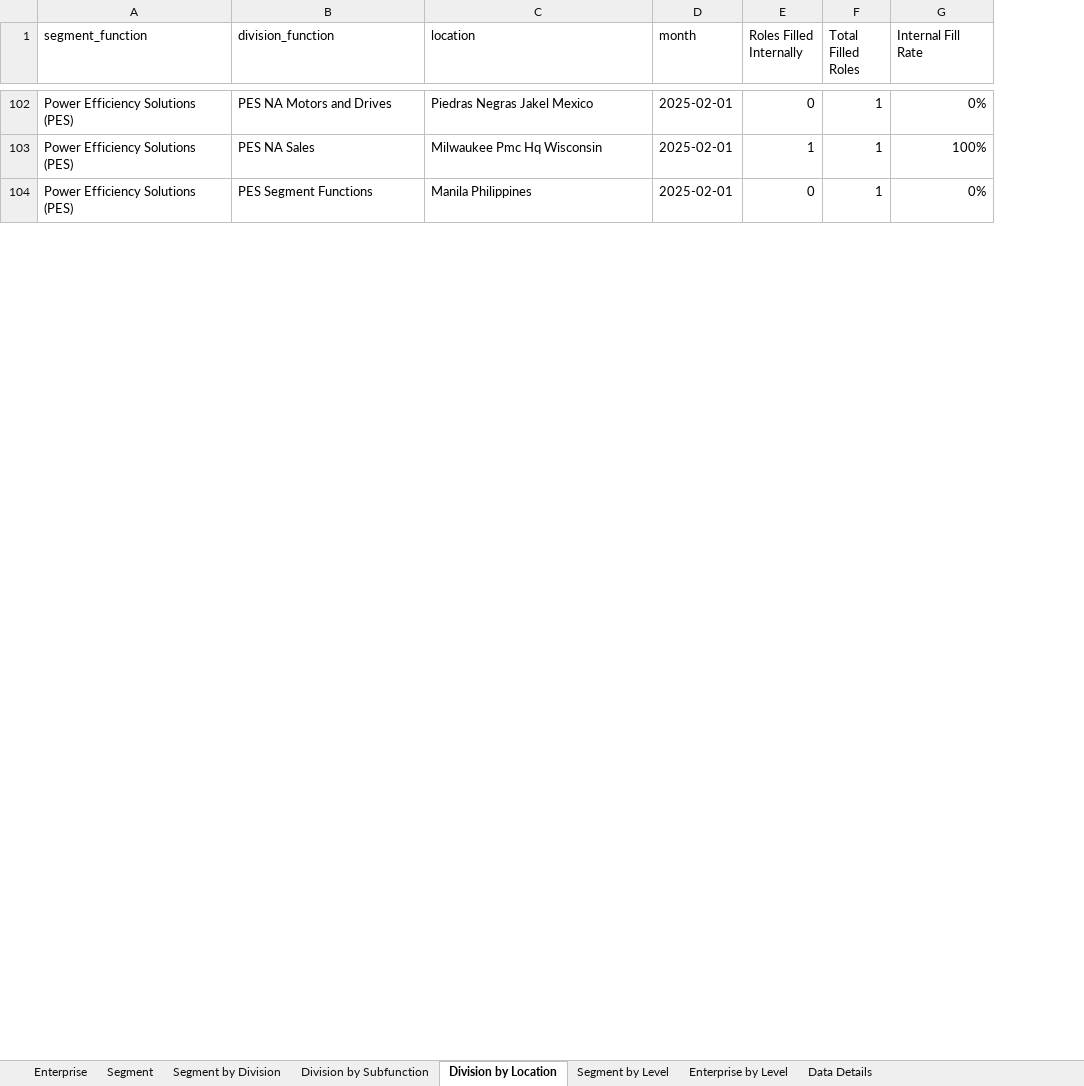
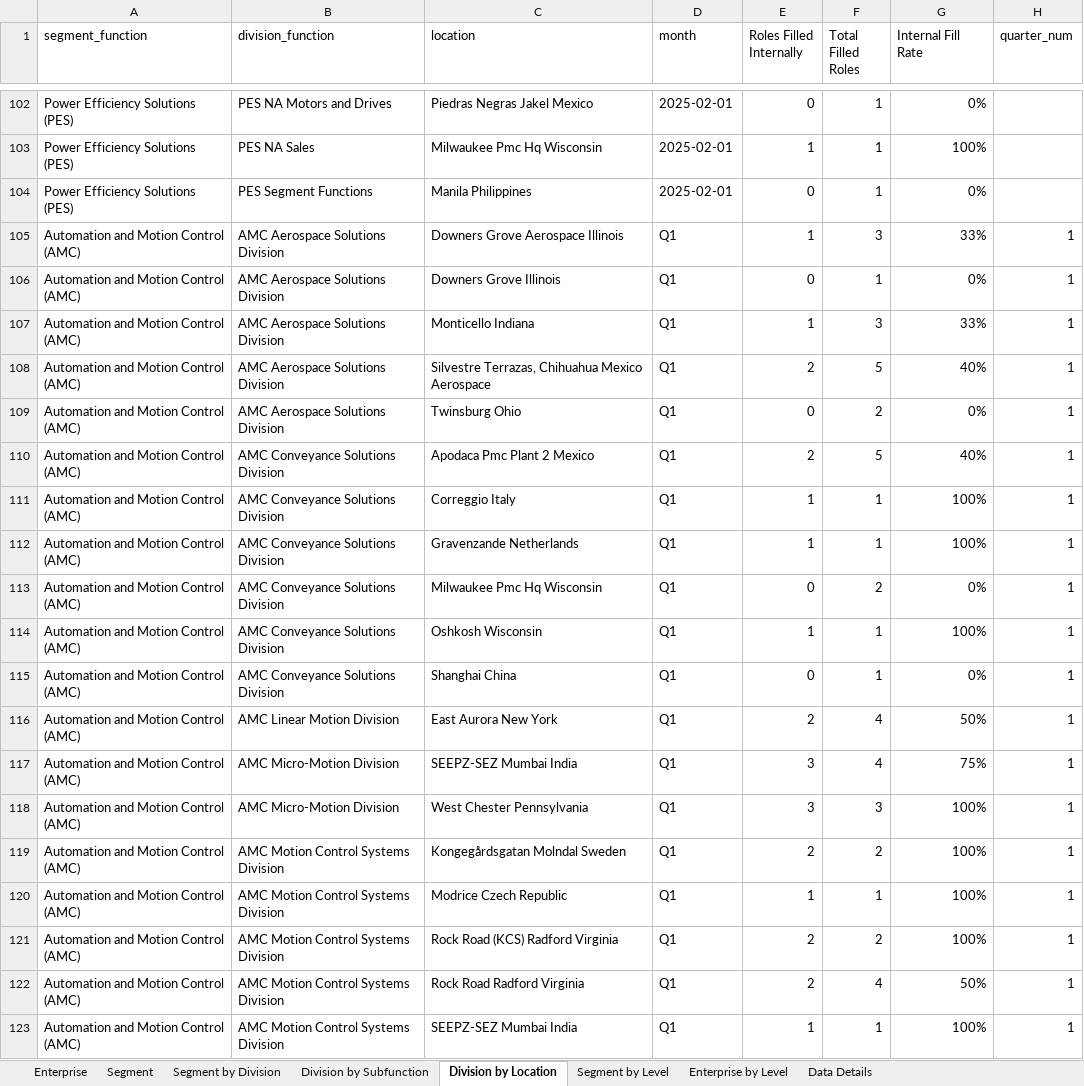
Before and after one commit to jeagleso/2025_Core-Value-Drivers_Reporting, an Excel workbook: outputs/Internal Fill Rate Monthly 2025-01-01 to 2025-02-28.xlsx, sheet Division by Location, drawn as a sheet; only a part is shown, gaps mark what is left out; values as stored, in another font and other column widths than the file's, no borders; table styles not drawn; the diff covers the shown part only; the diff names each change by its address in the sheet, - before the commit and + after, or states it on an @@ line.

```diff
--- a/outputs/Internal Fill Rate Monthly 2025-01-01 to 2025-02-28.xlsx (sheet Division by Location)
+++ b/outputs/Internal Fill Rate Monthly 2025-01-01 to 2025-02-28.xlsx (sheet Division by Location)
+column H (quarter_num), empty
+row 105: Automation and Motion Control (AMC) | AMC Aerospace Solutions Division | Downers Grove Aerospace Illinois | Q1 | 1 | 3 | 33% | 1
+row 106: Automation and Motion Control (AMC) | AMC Aerospace Solutions Division | Downers Grove Illinois | Q1 | 0 | 1 | 0% | 1
+row 107: Automation and Motion Control (AMC) | AMC Aerospace Solutions Division | Monticello Indiana | Q1 | 1 | 3 | 33% | 1
+row 108: Automation and Motion Control (AMC) | AMC Aerospace Solutions Division | Silvestre Terrazas, Chihuahua Mexico Aerospace | Q1 | 2 | 5 | 40% | 1
+row 109: Automation and Motion Control (AMC) | AMC Aerospace Solutions Division | Twinsburg Ohio | Q1 | 0 | 2 | 0% | 1
+row 110: Automation and Motion Control (AMC) | AMC Conveyance Solutions Division | Apodaca Pmc Plant 2 Mexico | Q1 | 2 | 5 | 40% | 1
+row 111: Automation and Motion Control (AMC) | AMC Conveyance Solutions Division | Correggio Italy | Q1 | 1 | 1 | 100% | 1
+row 112: Automation and Motion Control (AMC) | AMC Conveyance Solutions Division | Gravenzande Netherlands | Q1 | 1 | 1 | 100% | 1
+row 113: Automation and Motion Control (AMC) | AMC Conveyance Solutions Division | Milwaukee Pmc Hq Wisconsin | Q1 | 0 | 2 | 0% | 1
+row 114: Automation and Motion Control (AMC) | AMC Conveyance Solutions Division | Oshkosh Wisconsin | Q1 | 1 | 1 | 100% | 1
+row 115: Automation and Motion Control (AMC) | AMC Conveyance Solutions Division | Shanghai China | Q1 | 0 | 1 | 0% | 1
+row 116: Automation and Motion Control (AMC) | AMC Linear Motion Division | East Aurora New York | Q1 | 2 | 4 | 50% | 1
+row 117: Automation and Motion Control (AMC) | AMC Micro-Motion Division | SEEPZ-SEZ Mumbai India | Q1 | 3 | 4 | 75% | 1
+row 118: Automation and Motion Control (AMC) | AMC Micro-Motion Division | West Chester Pennsylvania | Q1 | 3 | 3 | 100% | 1
+row 119: Automation and Motion Control (AMC) | AMC Motion Control Systems Division | Kongegårdsgatan Molndal Sweden | Q1 | 2 | 2 | 100% | 1
+row 120: Automation and Motion Control (AMC) | AMC Motion Control Systems Division | Modrice Czech Republic | Q1 | 1 | 1 | 100% | 1
+row 121: Automation and Motion Control (AMC) | AMC Motion Control Systems Division | Rock Road (KCS) Radford Virginia | Q1 | 2 | 2 | 100% | 1
+row 122: Automation and Motion Control (AMC) | AMC Motion Control Systems Division | Rock Road Radford Virginia | Q1 | 2 | 4 | 50% | 1
+row 123: Automation and Motion Control (AMC) | AMC Motion Control Systems Division | SEEPZ-SEZ Mumbai India | Q1 | 1 | 1 | 100% | 1
```
Also changed, not shown: 67 added rows and 5 edited cells elsewhere in this sheet, sheet Division by Subfunction, sheet Data Details, sheet Segment by Division, sheet Segment by Level, sheet Segment, sheet Enterprise by Level, 1 more sheet, outputs/Internal Fill Data Validation.xlsx, 1 other file.
